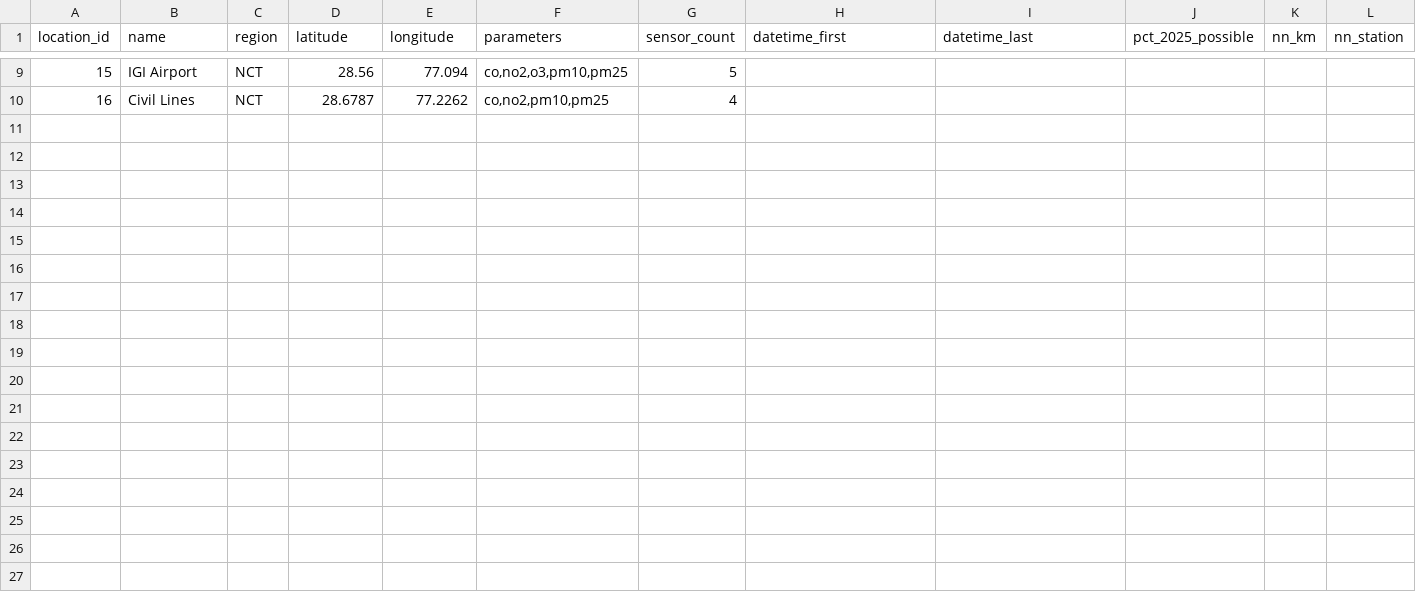
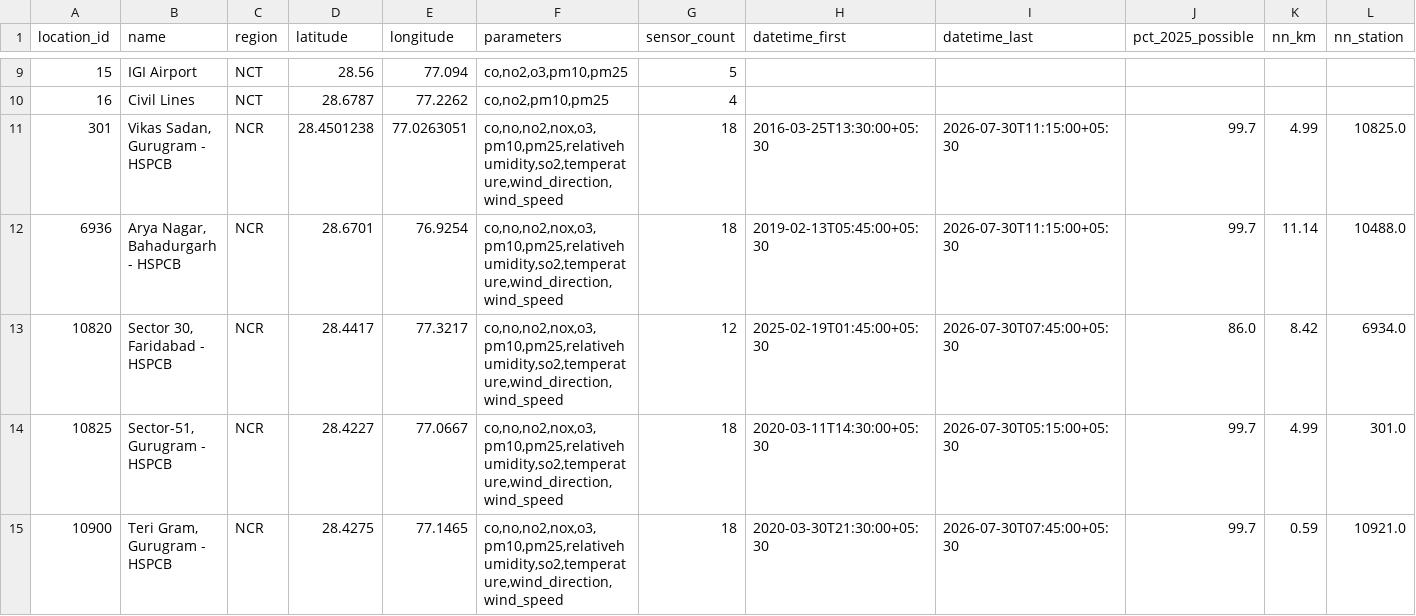
Before and after one commit to muhammed786fiyas/pm25-phase1-delhi, a CSV file: data/stations/cpcb_stations_delhi_dropped.csv, drawn as a sheet; only a part is shown, gaps mark what is left out; rows hold the shown columns only; the diff names each change by its address in the sheet, - before the commit and + after, or states it on an @@ line.

Commit message:
modified old filtered sation list to final filtered station list of 42 stations

```diff
--- a/data/stations/cpcb_stations_delhi_dropped.csv
+++ b/data/stations/cpcb_stations_delhi_dropped.csv
+row 11: 301 | Vikas Sadan, Gurugram - HSPCB | NCR | 28.4501238 | 77.0263051 | co,no,no2,nox,o3,pm10,pm25,relativehumidity,so2,temperature,wind_direction,wind_speed | 18 | 2016-03-25T13:30:00+05:30 | 2026-07-30T11:15:00+05:30 | 99.7 | 4.99 | 10825.0
+row 12: 6936 | Arya Nagar, Bahadurgarh - HSPCB | NCR | 28.6701 | 76.9254 | co,no,no2,nox,o3,pm10,pm25,relativehumidity,so2,temperature,wind_direction,wind_speed | 18 | 2019-02-13T05:45:00+05:30 | 2026-07-30T11:15:00+05:30 | 99.7 | 11.14 | 10488.0
+row 13: 10820 | Sector 30, Faridabad - HSPCB | NCR | 28.4417 | 77.3217 | co,no,no2,nox,o3,pm10,pm25,relativehumidity,so2,temperature,wind_direction,wind_speed | 12 | 2025-02-19T01:45:00+05:30 | 2026-07-30T07:45:00+05:30 | 86.0 | 8.42 | 6934.0
+row 14: 10825 | Sector-51, Gurugram - HSPCB | NCR | 28.4227 | 77.0667 | co,no,no2,nox,o3,pm10,pm25,relativehumidity,so2,temperature,wind_direction,wind_speed | 18 | 2020-03-11T14:30:00+05:30 | 2026-07-30T05:15:00+05:30 | 99.7 | 4.99 | 301.0
+row 15: 10900 | Teri Gram, Gurugram - HSPCB | NCR | 28.4275 | 77.1465 | co,no,no2,nox,o3,pm10,pm25,relativehumidity,so2,temperature,wind_direction,wind_speed | 18 | 2020-03-30T21:30:00+05:30 | 2026-07-30T07:45:00+05:30 | 99.7 | 0.59 | 10921.0
```
Also changed, not shown: data/stations/cpcb_stations_delhi_filtered.csv.
